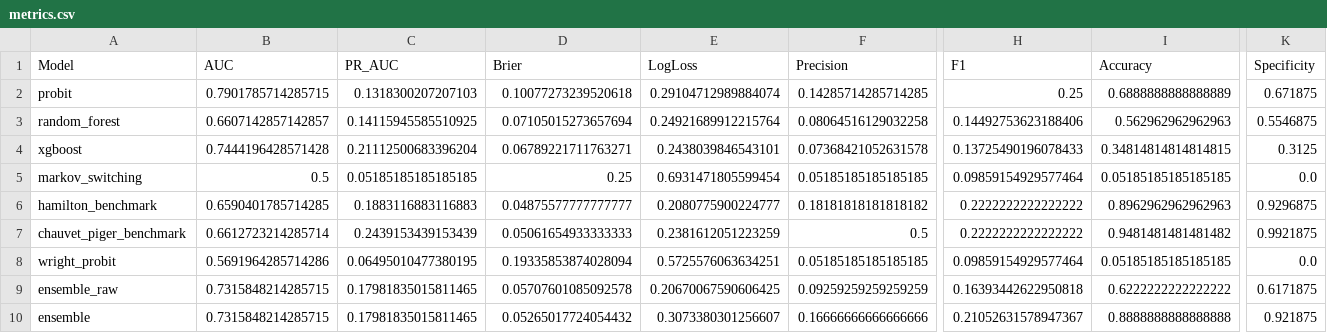
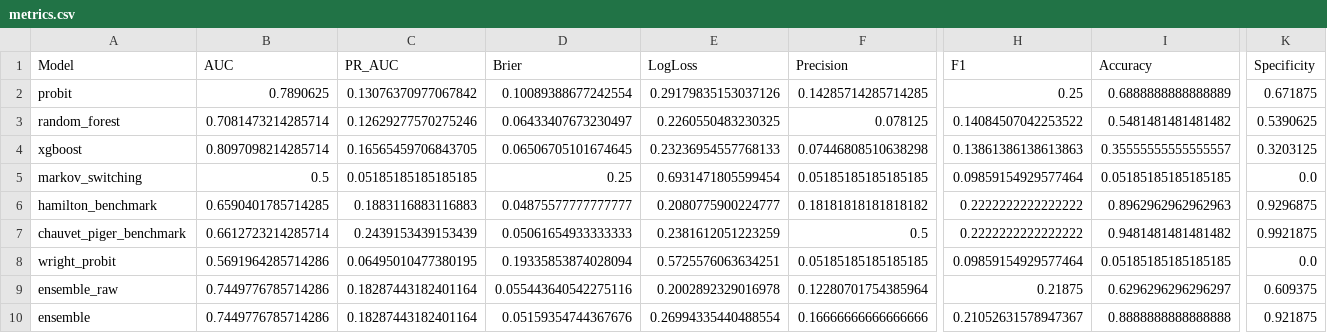
Before and after one commit to ajg5226/Econ-Dashboard, a CSV file: data/models/metrics.csv, drawn as a sheet; only a part is shown, gaps mark what is left out; the diff covers the shown part only; the diff names each change by its address in the sheet, - before the commit and + after, or states it on an @@ line.

```diff
--- a/data/models/metrics.csv
+++ b/data/models/metrics.csv
-B2 (AUC): 0.7901785714285715
+B2 (AUC): 0.7890625
-C2 (PR_AUC): 0.1318300207207103
+C2 (PR_AUC): 0.13076370977067842
-D2 (Brier): 0.10077273239520618
+D2 (Brier): 0.10089388677242554
-E2 (LogLoss): 0.29104712989884074
+E2 (LogLoss): 0.29179835153037126
-B3 (AUC): 0.6607142857142857
+B3 (AUC): 0.7081473214285714
-C3 (PR_AUC): 0.14115945585510925
+C3 (PR_AUC): 0.12629277570275246
-D3 (Brier): 0.07105015273657694
+D3 (Brier): 0.06433407673230497
-E3 (LogLoss): 0.24921689912215764
+E3 (LogLoss): 0.2260550483230325
-F3 (Precision): 0.08064516129032258
+F3 (Precision): 0.078125
-H3 (F1): 0.14492753623188406
+H3 (F1): 0.14084507042253522
-I3 (Accuracy): 0.562962962962963
+I3 (Accuracy): 0.5481481481481482
-K3 (Specificity): 0.5546875
+K3 (Specificity): 0.5390625
-B4 (AUC): 0.7444196428571428
+B4 (AUC): 0.8097098214285714
-C4 (PR_AUC): 0.21112500683396204
+C4 (PR_AUC): 0.16565459706843705
-D4 (Brier): 0.06789221711763271
+D4 (Brier): 0.06506705101674645
-E4 (LogLoss): 0.2438039846543101
+E4 (LogLoss): 0.23236954557768133
-F4 (Precision): 0.07368421052631578
+F4 (Precision): 0.07446808510638298
-H4 (F1): 0.13725490196078433
+H4 (F1): 0.13861386138613863
-I4 (Accuracy): 0.34814814814814815
+I4 (Accuracy): 0.35555555555555557
-K4 (Specificity): 0.3125
+K4 (Specificity): 0.3203125
-B9:B10 (AUC): 0.7315848214285715
+B9:B10 (AUC): 0.7449776785714286
-C9:C10 (PR_AUC): 0.17981835015811465
+C9:C10 (PR_AUC): 0.18287443182401164
-D9 (Brier): 0.05707601085092578
+D9 (Brier): 0.055443640542275116
-E9 (LogLoss): 0.20670067590606425
+E9 (LogLoss): 0.2002892329016978
-F9 (Precision): 0.09259259259259259
+F9 (Precision): 0.12280701754385964
-H9 (F1): 0.16393442622950818
+H9 (F1): 0.21875
-I9 (Accuracy): 0.6222222222222222
+I9 (Accuracy): 0.6296296296296297
-K9 (Specificity): 0.6171875
+K9 (Specificity): 0.609375
-D10 (Brier): 0.05265017724054432
+D10 (Brier): 0.05159354744367676
-E10 (LogLoss): 0.3073380301256607
+E10 (LogLoss): 0.26994335440488554
```
Also changed, not shown: 5 edited cells elsewhere in this file, data/models/backtest_results.csv, data/models/horizon_18m/predictions.csv, 45 other files.
